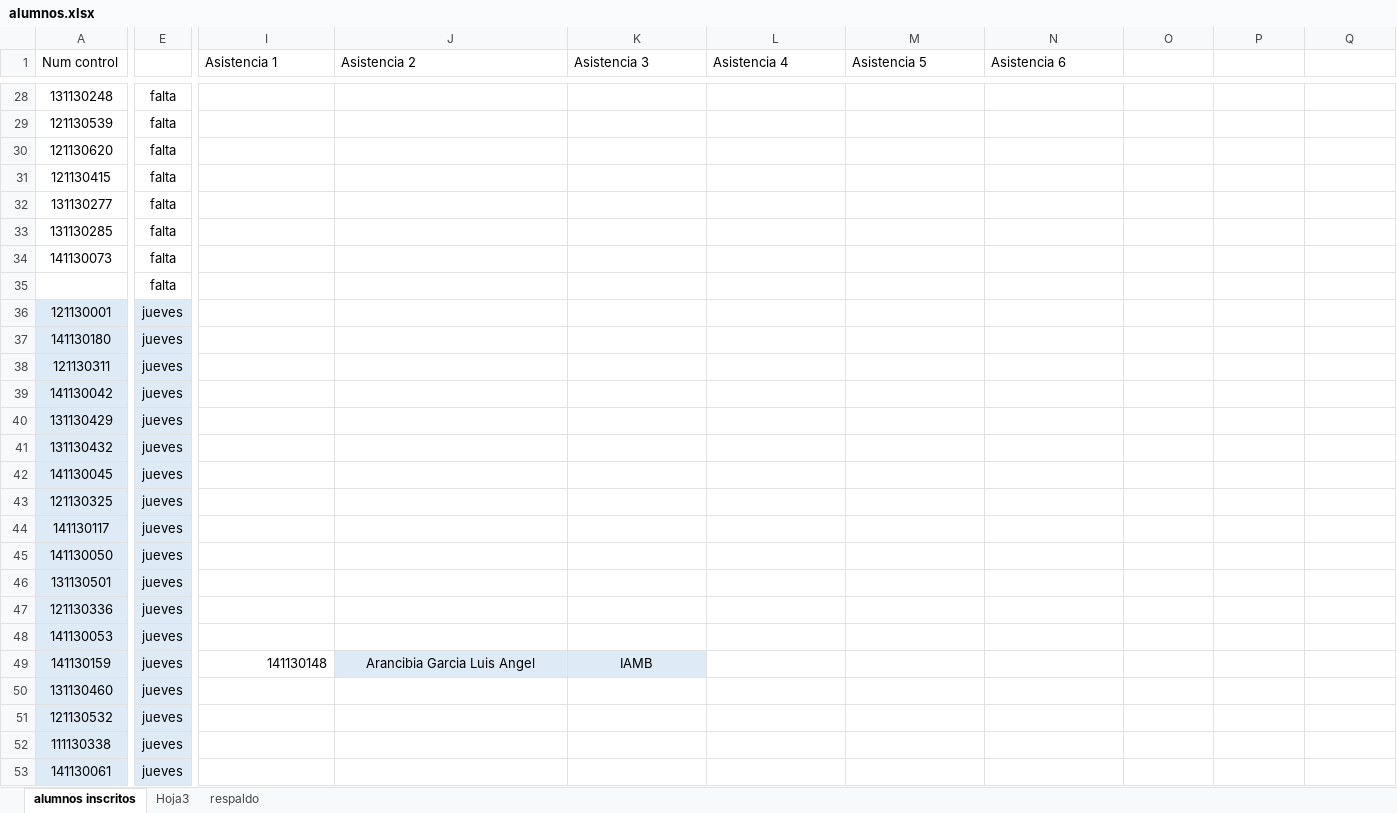
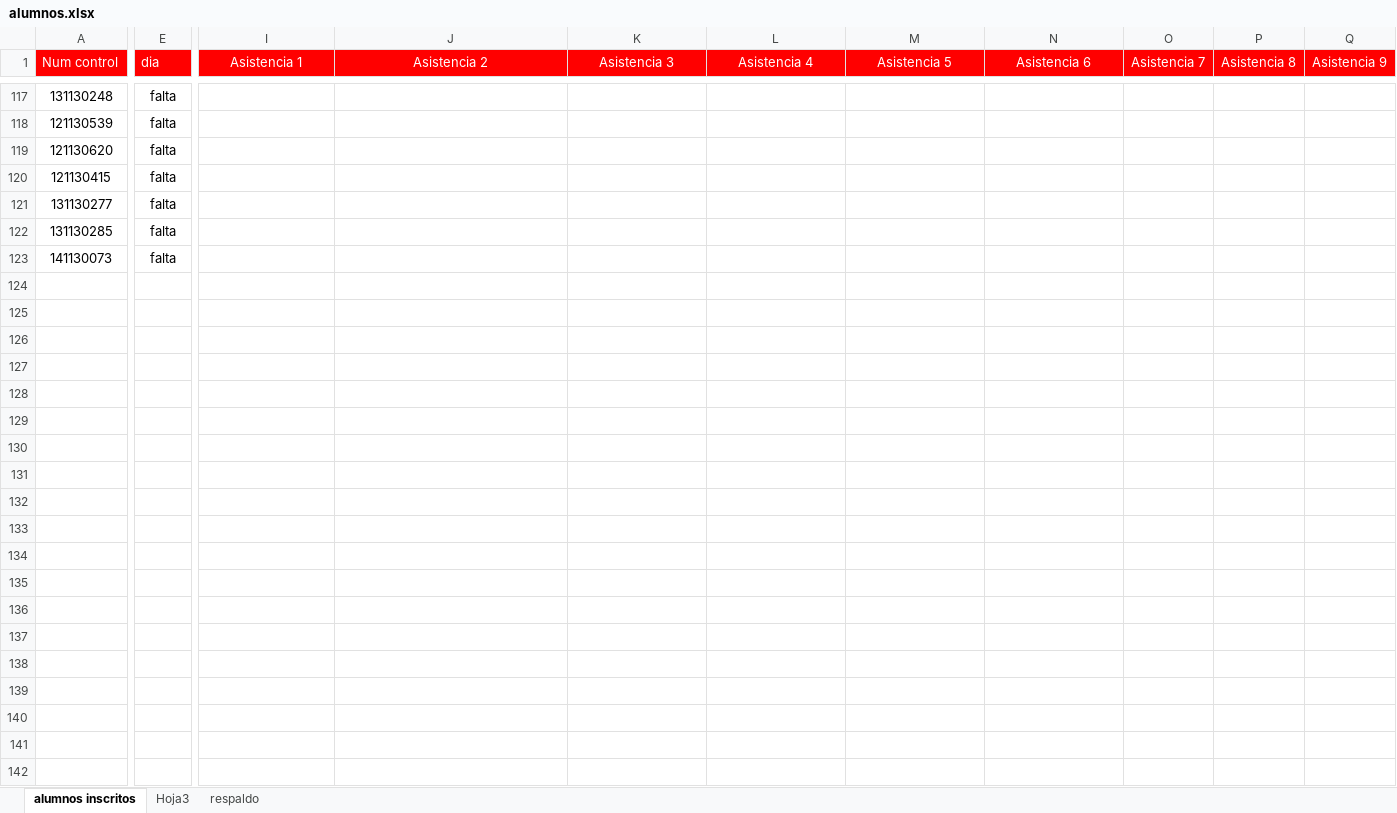
Before and after one commit to antroar/7sem-mat, an Excel workbook: alumnos.xlsx, sheet alumnos inscritos, drawn as a sheet; only a part is shown, gaps mark what is left out; values as stored, in another font and other column widths than the file's, no borders; removed rows and columns are numbered as before the commit, all else as after; rows hold the shown columns only; the diff covers the shown part only; the diff names each change by its address in the sheet, - before the commit and + after, or states it on an @@ line.

```diff
--- a/alumnos.xlsx (sheet alumnos inscritos)
+++ b/alumnos.xlsx (sheet alumnos inscritos)
-A1:Q1 fill: none
+A1:Q1 fill: #FF0000
-A1 text colour: black
+A1 text colour: #FFFFFF
-E1: (empty)
+E1: dia
@@ I1:N1 text colour: black → #FFFFFF, alignment: left → center @@
-O1: (empty)
+O1: Asistencia 7
-P1: (empty)
+P1: Asistencia 8
-Q1: (empty)
+Q1: Asistencia 9
-row 35:  | falta
-row 36: 121130001 | jueves
-row 37: 141130180 | jueves
-row 38: 121130311 | jueves
-row 39: 141130042 | jueves
-row 40: 131130429 | jueves
-row 41: 131130432 | jueves
-row 42: 141130045 | jueves
-row 43: 121130325 | jueves
-row 44: 141130117 | jueves
-row 45: 141130050 | jueves
-row 46: 131130501 | jueves
-row 47: 121130336 | jueves
-row 48: 141130053 | jueves
-row 49: 141130159 | jueves | 141130148 | Arancibia Garcia Luis Angel | IAMB
-row 50: 131130460 | jueves
-row 51: 121130532 | jueves
-row 52: 111130338 | jueves
-row 53: 141130061 | jueves
```
Also changed, not shown: 90 added rows, 39 removed rows, 8 edited cells and cell formats elsewhere in this sheet, 6 other files.
